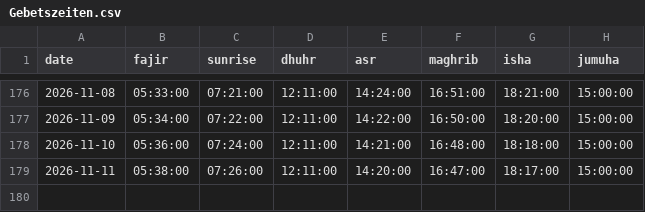
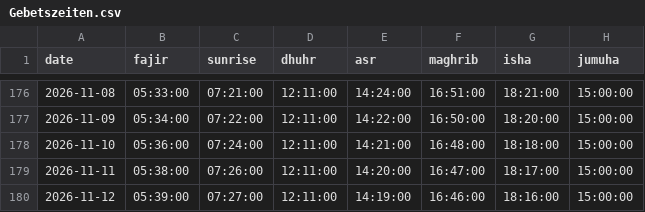
Before and after one commit to IVOX-08/juply6202, a CSV file: Gebetszeiten.csv, drawn as a sheet; only a part is shown, gaps mark what is left out.

```diff
--- a/Gebetszeiten.csv
+++ b/Gebetszeiten.csv
@@ -179 +179,2 @@
 2026-11-11;05:38:00;07:26:00;12:11:00;14:20:00;16:47:00;18:17:00;15:00:00
+2026-11-12;05:39:00;07:27:00;12:11:00;14:19:00;16:46:00;18:16:00;15:00:00
```
